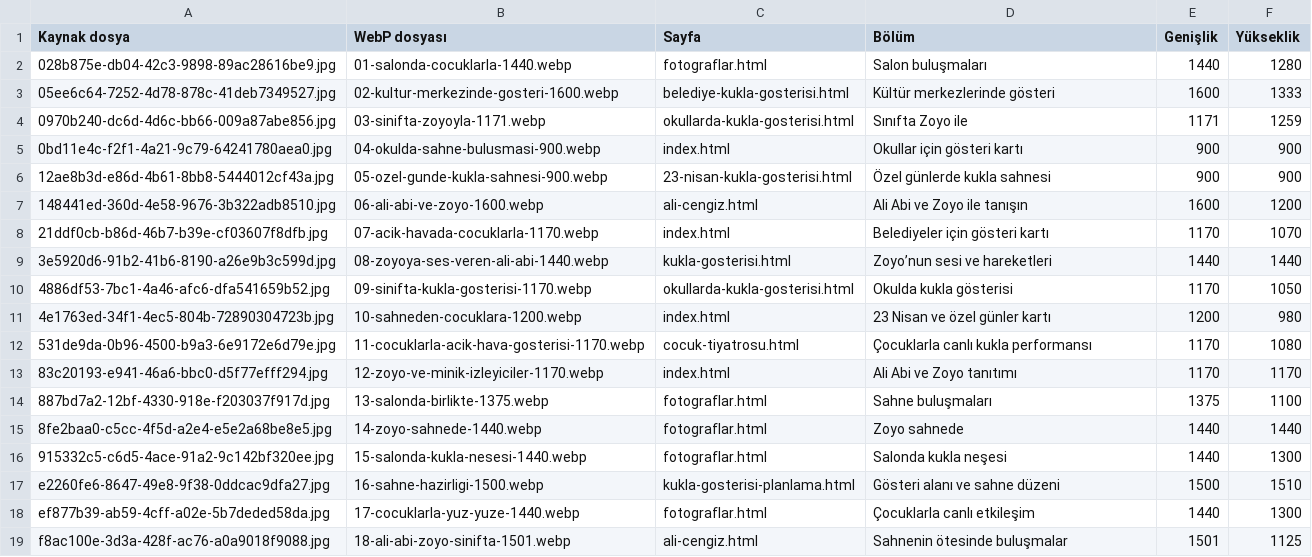
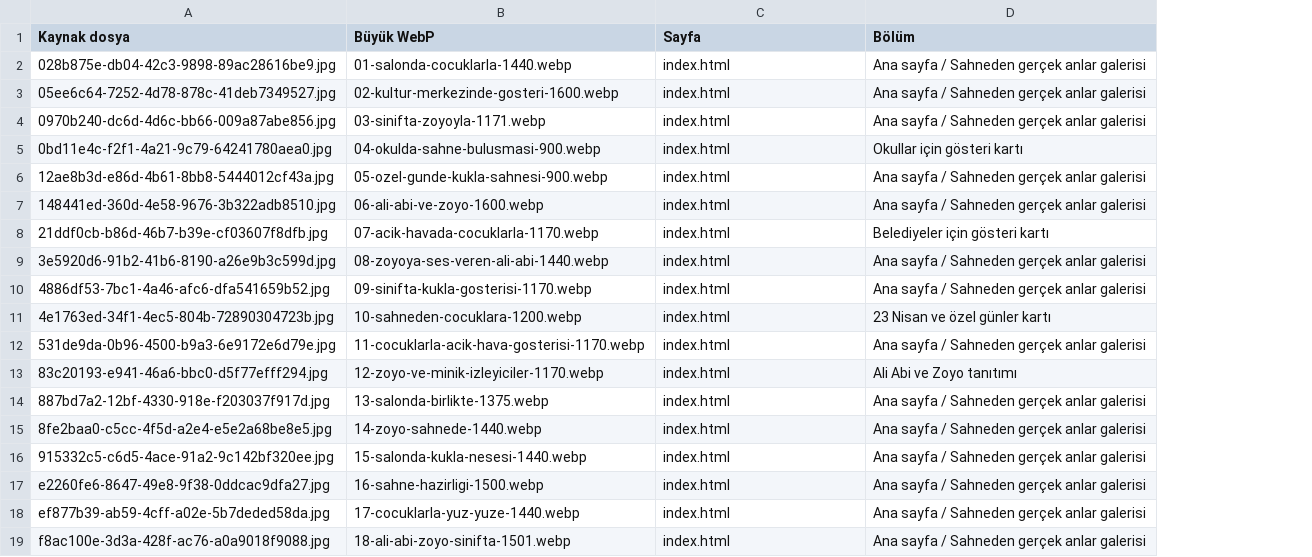
Before and after one commit to emre44435/kuklatv, a CSV file: docs/FOTOGRAF-KULLANIMI.csv, drawn as a sheet; the diff names each change by its address in the sheet, - before the commit and + after, or states it on an @@ line.

```diff
--- a/docs/FOTOGRAF-KULLANIMI.csv
+++ b/docs/FOTOGRAF-KULLANIMI.csv
-column E (Genişlik), rows 2-19: 1440 | 1600 | 1171 | 900 | 900 | 1600 | 1170 | 1440 | 1170 | 1200 | 1170 | 1170 | 1375 | 1440 | 1440 | 1500 | 1440 | 1501
-column F (Yükseklik), rows 2-19: 1280 | 1333 | 1259 | 900 | 900 | 1200 | 1070 | 1440 | 1050 | 980 | 1080 | 1170 | 1100 | 1440 | 1300 | 1510 | 1300 | 1125
-B1: WebP dosyası
+B1: Büyük WebP
-C2 (Sayfa): fotograflar.html
+C2 (Sayfa): index.html
-D2 (Bölüm): Salon buluşmaları
+D2 (Bölüm): Ana sayfa / Sahneden gerçek anlar galerisi
-C3 (Sayfa): belediye-kukla-gosterisi.html
+C3 (Sayfa): index.html
-D3 (Bölüm): Kültür merkezlerinde gösteri
+D3 (Bölüm): Ana sayfa / Sahneden gerçek anlar galerisi
-C4 (Sayfa): okullarda-kukla-gosterisi.html
+C4 (Sayfa): index.html
-D4 (Bölüm): Sınıfta Zoyo ile
+D4 (Bölüm): Ana sayfa / Sahneden gerçek anlar galerisi
-C6 (Sayfa): 23-nisan-kukla-gosterisi.html
+C6 (Sayfa): index.html
-D6 (Bölüm): Özel günlerde kukla sahnesi
+D6 (Bölüm): Ana sayfa / Sahneden gerçek anlar galerisi
-C7 (Sayfa): ali-cengiz.html
+C7 (Sayfa): index.html
-D7 (Bölüm): Ali Abi ve Zoyo ile tanışın
+D7 (Bölüm): Ana sayfa / Sahneden gerçek anlar galerisi
-C9 (Sayfa): kukla-gosterisi.html
+C9 (Sayfa): index.html
-D9 (Bölüm): Zoyo’nun sesi ve hareketleri
+D9 (Bölüm): Ana sayfa / Sahneden gerçek anlar galerisi
-C10 (Sayfa): okullarda-kukla-gosterisi.html
+C10 (Sayfa): index.html
-D10 (Bölüm): Okulda kukla gösterisi
+D10 (Bölüm): Ana sayfa / Sahneden gerçek anlar galerisi
-C12 (Sayfa): cocuk-tiyatrosu.html
+C12 (Sayfa): index.html
-D12 (Bölüm): Çocuklarla canlı kukla performansı
+D12 (Bölüm): Ana sayfa / Sahneden gerçek anlar galerisi
-C14:C16 (Sayfa): fotograflar.html
+C14:C16 (Sayfa): index.html
-D14 (Bölüm): Sahne buluşmaları
+D14 (Bölüm): Ana sayfa / Sahneden gerçek anlar galerisi
-D15 (Bölüm): Zoyo sahnede
+D15 (Bölüm): Ana sayfa / Sahneden gerçek anlar galerisi
-D16 (Bölüm): Salonda kukla neşesi
+D16 (Bölüm): Ana sayfa / Sahneden gerçek anlar galerisi
-C17 (Sayfa): kukla-gosterisi-planlama.html
+C17 (Sayfa): index.html
-D17 (Bölüm): Gösteri alanı ve sahne düzeni
+D17 (Bölüm): Ana sayfa / Sahneden gerçek anlar galerisi
-C18 (Sayfa): fotograflar.html
+C18 (Sayfa): index.html
-D18 (Bölüm): Çocuklarla canlı etkileşim
+D18 (Bölüm): Ana sayfa / Sahneden gerçek anlar galerisi
-C19 (Sayfa): ali-cengiz.html
+C19 (Sayfa): index.html
-D19 (Bölüm): Sahnenin ötesinde buluşmalar
+D19 (Bölüm): Ana sayfa / Sahneden gerçek anlar galerisi
```
Also changed, not shown: 26 other files.
